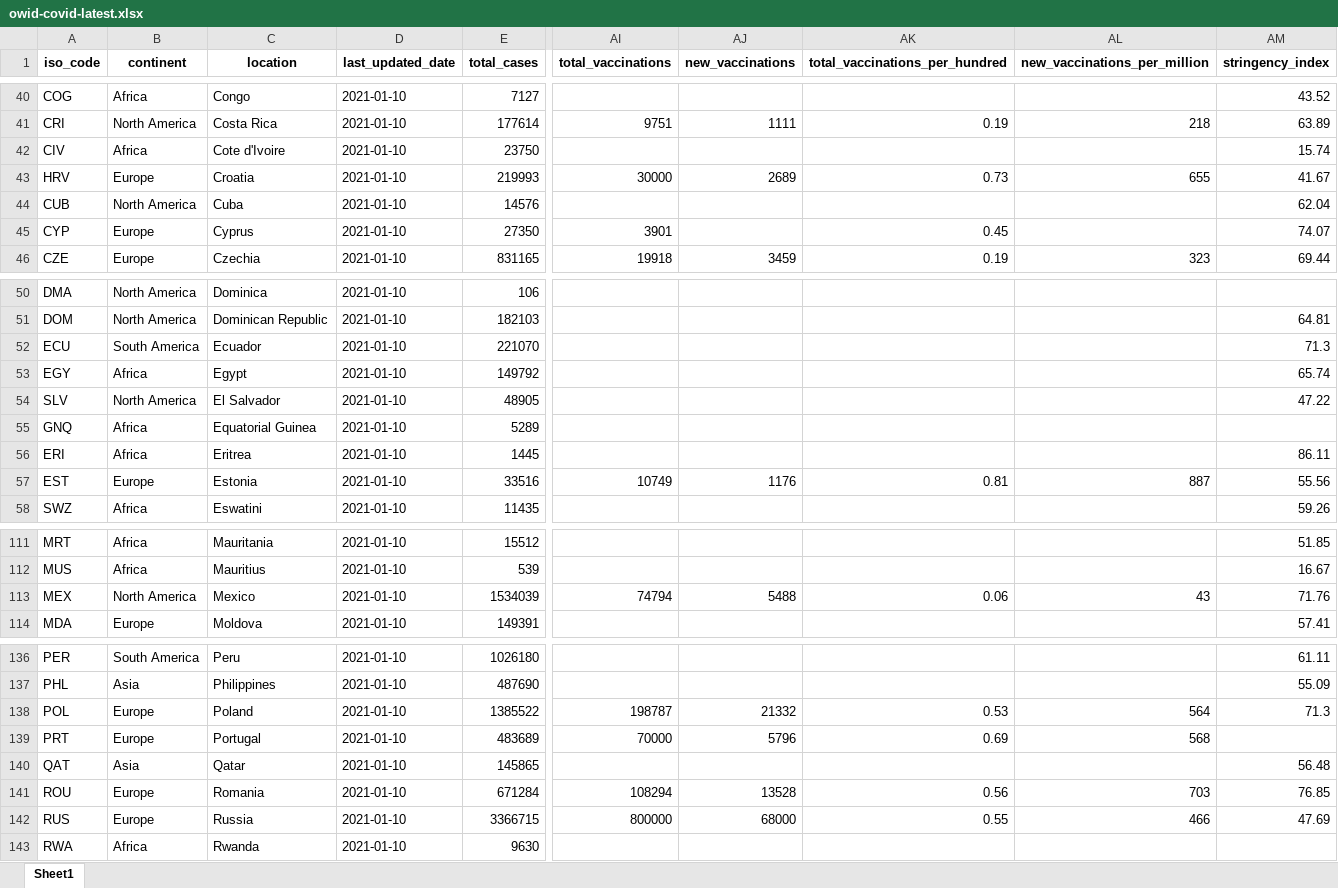
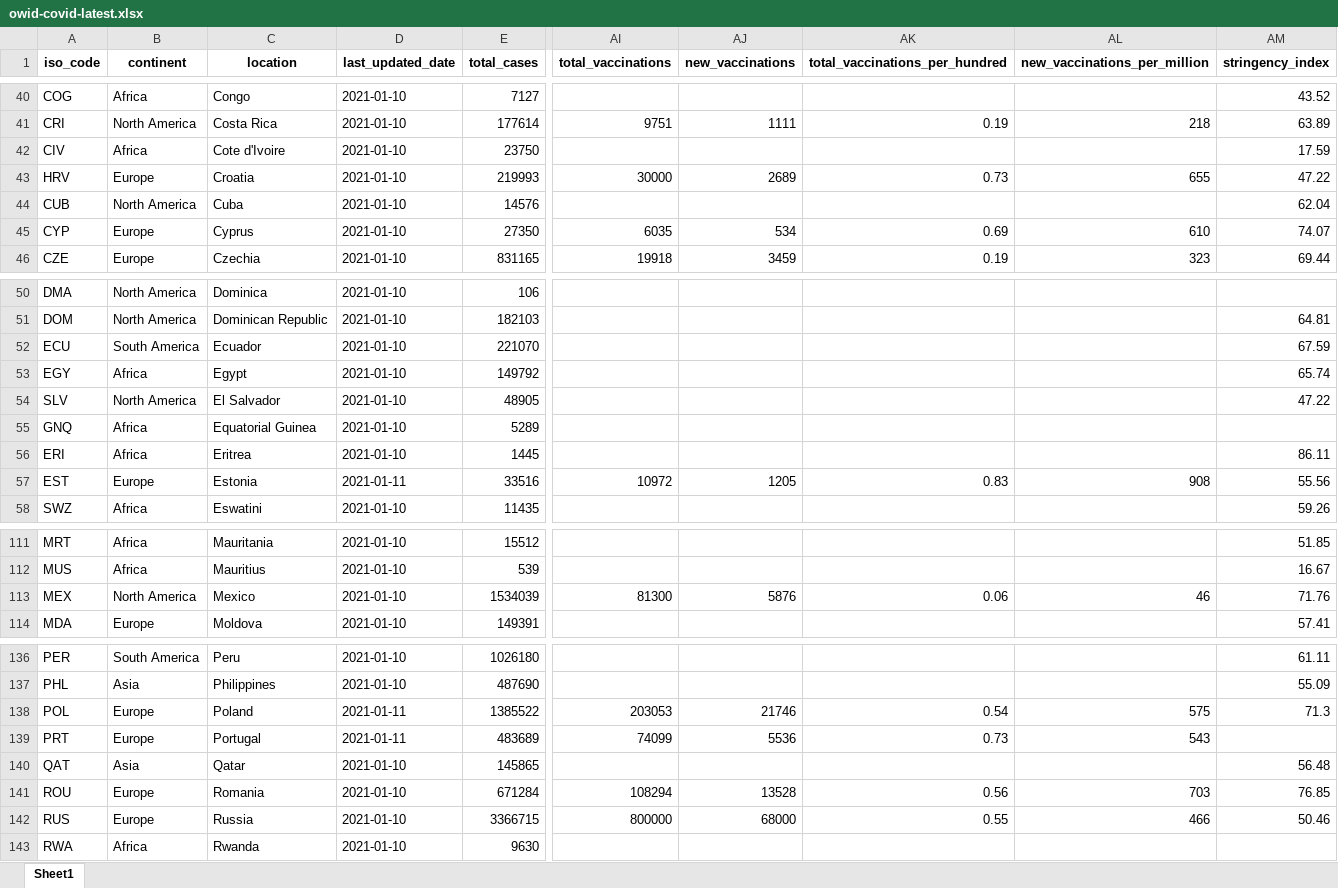
Before and after one commit to owid/covid-19-data, an Excel workbook: public/data/latest/owid-covid-latest.xlsx, sheet Sheet1, drawn as a sheet; only a part is shown, gaps mark what is left out; values as stored, in another font and other column widths than the file's, no borders; the diff covers the shown part only; the diff names each change by its address in the sheet, - before the commit and + after, or states it on an @@ line.

Commit message:
Vaccination update

```diff
--- a/public/data/latest/owid-covid-latest.xlsx (sheet Sheet1)
+++ b/public/data/latest/owid-covid-latest.xlsx (sheet Sheet1)
-AM42 (stringency_index): 15.74
+AM42 (stringency_index): 17.59
-AM43 (stringency_index): 41.67
+AM43 (stringency_index): 47.22
-AI45 (total_vaccinations): 3901
+AI45 (total_vaccinations): 6035
-AJ45 (new_vaccinations): (empty)
+AJ45 (new_vaccinations): 534
-AK45 (total_vaccinations_per_hundred): 0.45
+AK45 (total_vaccinations_per_hundred): 0.69
-AL45 (new_vaccinations_per_million): (empty)
+AL45 (new_vaccinations_per_million): 610
-AM52 (stringency_index): 71.3
+AM52 (stringency_index): 67.59
-D57 (last_updated_date): 2021-01-10
+D57 (last_updated_date): 2021-01-11
-AI57 (total_vaccinations): 10749
+AI57 (total_vaccinations): 10972
-AJ57 (new_vaccinations): 1176
+AJ57 (new_vaccinations): 1205
-AK57 (total_vaccinations_per_hundred): 0.81
+AK57 (total_vaccinations_per_hundred): 0.83
-AL57 (new_vaccinations_per_million): 887
+AL57 (new_vaccinations_per_million): 908
-AI113 (total_vaccinations): 74794
+AI113 (total_vaccinations): 81300
-AJ113 (new_vaccinations): 5488
+AJ113 (new_vaccinations): 5876
-AL113 (new_vaccinations_per_million): 43
+AL113 (new_vaccinations_per_million): 46
-D138:D139 (last_updated_date): 2021-01-10
+D138:D139 (last_updated_date): 2021-01-11
-AI138 (total_vaccinations): 198787
+AI138 (total_vaccinations): 203053
-AJ138 (new_vaccinations): 21332
+AJ138 (new_vaccinations): 21746
-AK138 (total_vaccinations_per_hundred): 0.53
+AK138 (total_vaccinations_per_hundred): 0.54
-AL138 (new_vaccinations_per_million): 564
+AL138 (new_vaccinations_per_million): 575
-AI139 (total_vaccinations): 70000
+AI139 (total_vaccinations): 74099
-AJ139 (new_vaccinations): 5796
+AJ139 (new_vaccinations): 5536
-AK139 (total_vaccinations_per_hundred): 0.69
+AK139 (total_vaccinations_per_hundred): 0.73
-AL139 (new_vaccinations_per_million): 568
+AL139 (new_vaccinations_per_million): 543
-AM142 (stringency_index): 47.69
+AM142 (stringency_index): 50.46
```
Also changed, not shown: 19 edited cells elsewhere in this sheet, 18 other files.
